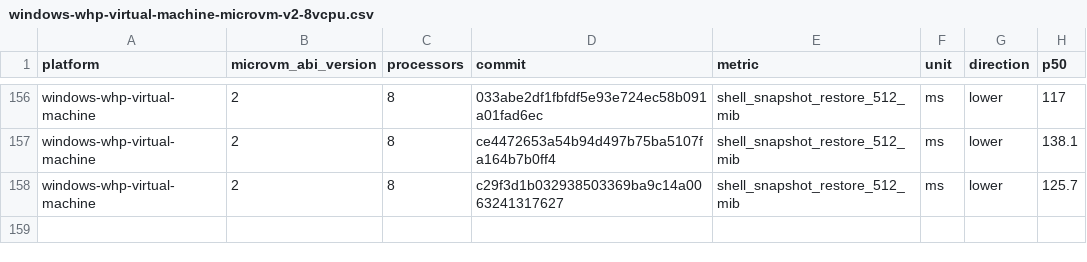
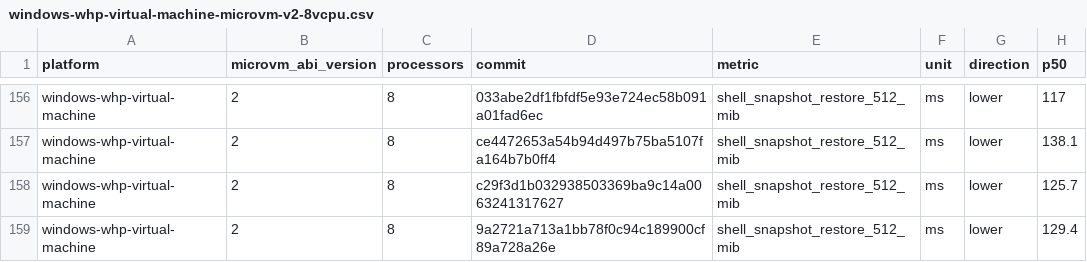
Before and after one commit to 56steve/nvx, a CSV file: data/windows-whp-virtual-machine-microvm-v2-8vcpu.csv, drawn as a sheet; only a part is shown, gaps mark what is left out; the diff names each change by its address in the sheet, - before the commit and + after, or states it on an @@ line.

```diff
--- a/data/windows-whp-virtual-machine-microvm-v2-8vcpu.csv
+++ b/data/windows-whp-virtual-machine-microvm-v2-8vcpu.csv
+row 159: windows-whp-virtual-machine | 2 | 8 | 9a2721a713a1bb78f0c94c189900cf89a728a26e | shell_snapshot_restore_512_mib | ms | lower | 129.4
```
Also changed, not shown: data/linux-kvm-virtual-machine-microvm-v2-1vcpu.csv, data/linux-mshv-virtual-machine-microvm-v2-1vcpu.csv, 9 other files.
